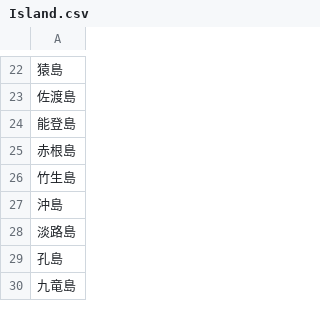
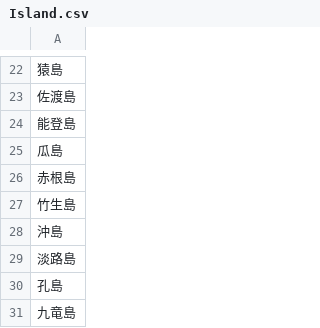
Before and after one commit to RyoKuwa/JapaneseMillipedeDB, a CSV file: Island.csv, drawn as a sheet; only a part is shown, gaps mark what is left out.

Commit message:
Add files via upload

```diff
--- a/Island.csv
+++ b/Island.csv
@@ -24,2 +24,3 @@
 能登島
+瓜島
 赤根島
```
